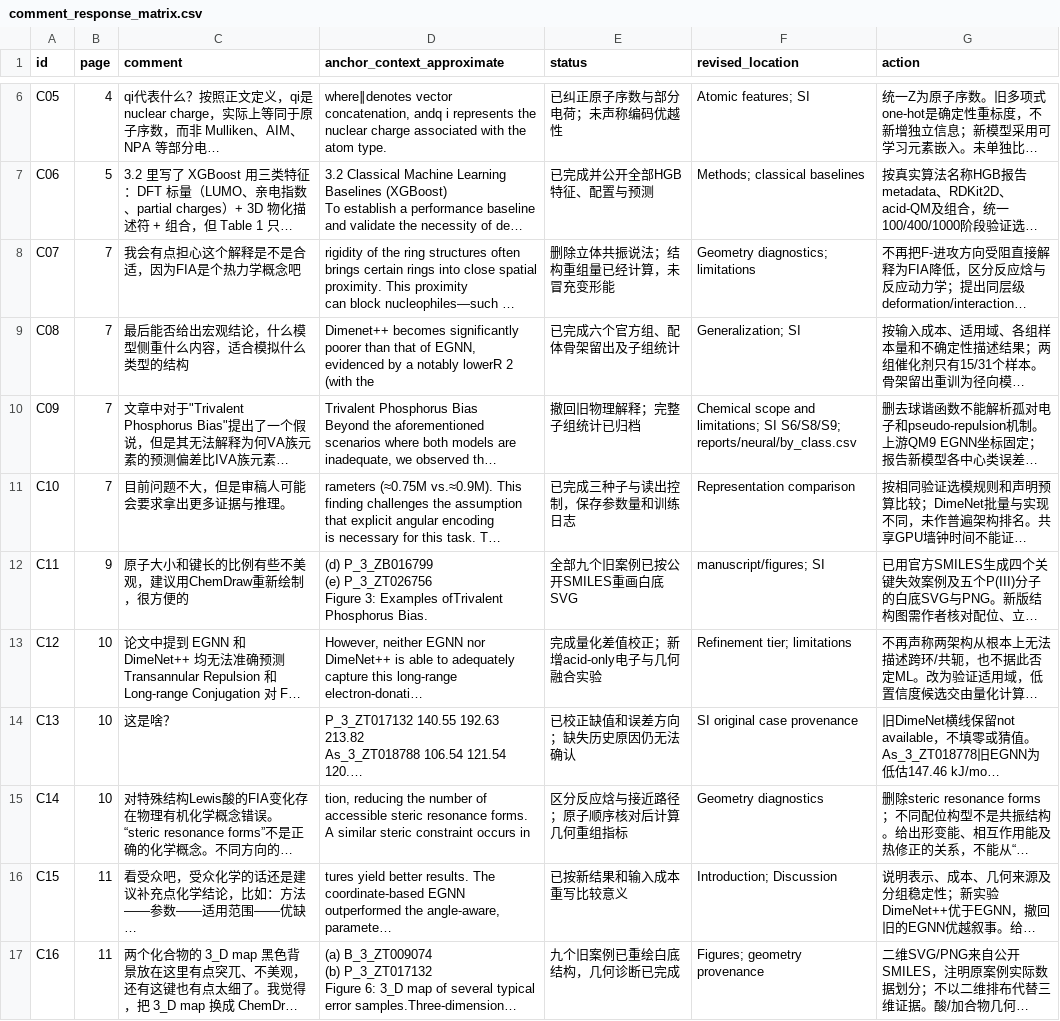
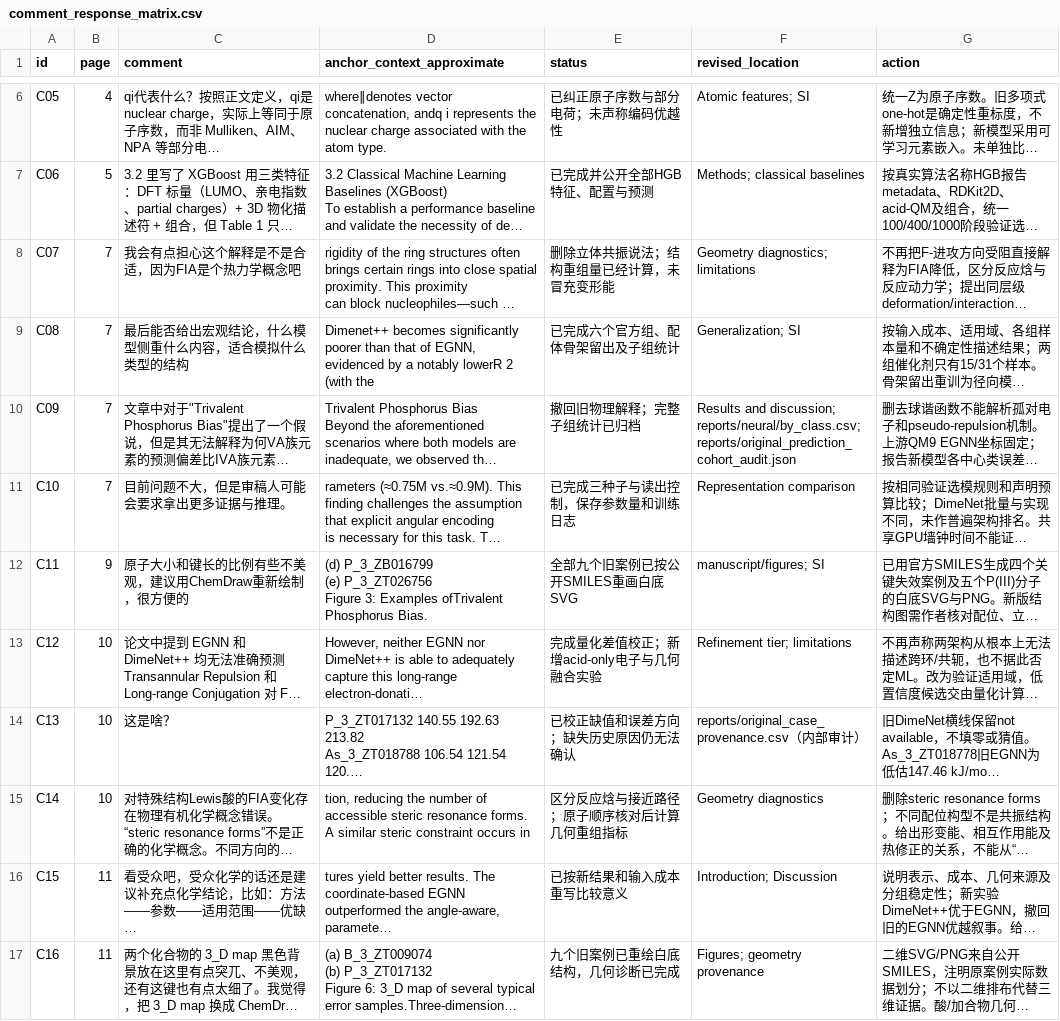
Before and after one commit to PeanutUp/Lewis-Acidity-Prediction, a CSV file: reports/comment_response_matrix.csv, drawn as a sheet; only a part is shown, gaps mark what is left out; long unchanged cells end in …; the diff covers the shown part only; the diff names each change by its address in the sheet, - before the commit and + after, or states it on an @@ line.

```diff
--- a/reports/comment_response_matrix.csv
+++ b/reports/comment_response_matrix.csv
-F10 (revised_location): Chemical scope and limitations; SI S6/S8/S9; reports/neural/by_class.csv
+F10 (revised_location): Results and discussion; reports/neural/by_class.csv; reports/original_prediction_cohort_audit.json
-F14 (revised_location): SI original case provenance
+F14 (revised_location): reports/original_case_provenance.csv（内部审计）
```
Also changed, not shown: 2 edited cells elsewhere in this file, 32 other files.
